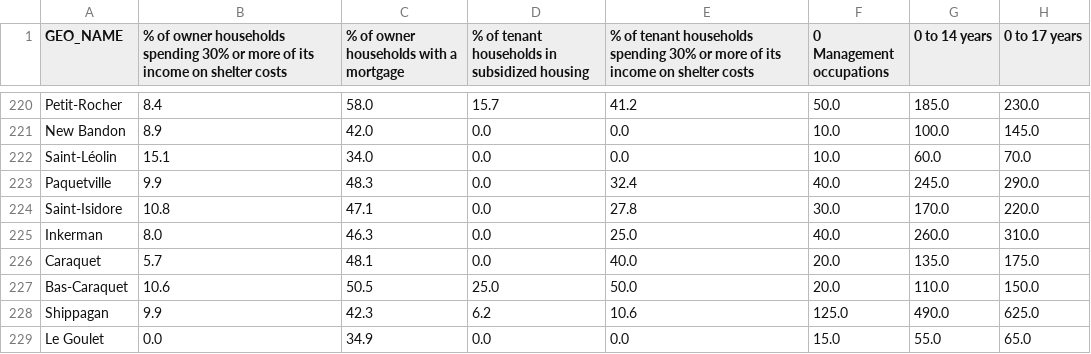
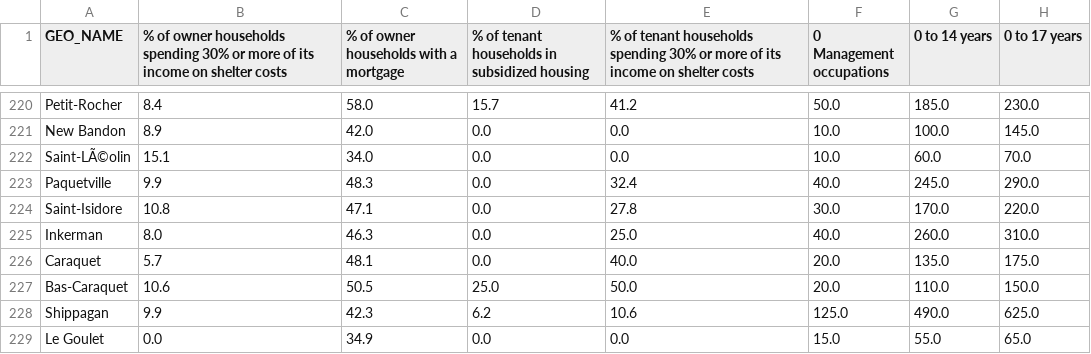
Before and after one commit to danesheppard/CommunityGrowthPrediction, a CSV file: processedData/communityData2016.csv, drawn as a sheet; only a part is shown, gaps mark what is left out; the diff covers the shown part only; the diff names each change by its address in the sheet, - before the commit and + after, or states it on an @@ line.

```diff
--- a/processedData/communityData2016.csv
+++ b/processedData/communityData2016.csv
-A222 (GEO_NAME): Saint-Léolin
+A222 (GEO_NAME): Saint-LÃ©olin
```
Also changed, not shown: 9 edited cells elsewhere in this file, processedData/communityData2021.csv, 19 other files.
